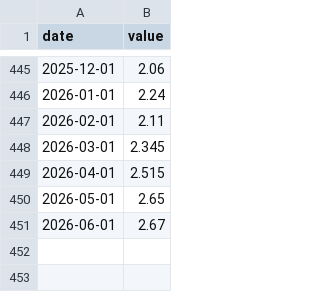
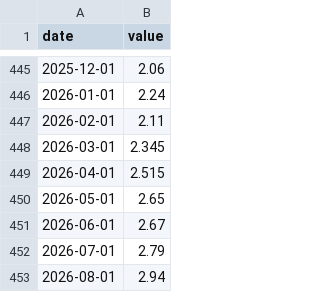
Before and after one commit to matsutoushi/nk225-option-site, a CSV file: data/fred_cache/IRLTLT01JPM156N.csv, drawn as a sheet; only a part is shown, gaps mark what is left out; the diff names each change by its address in the sheet, - before the commit and + after, or states it on an @@ line.

```diff
--- a/data/fred_cache/IRLTLT01JPM156N.csv
+++ b/data/fred_cache/IRLTLT01JPM156N.csv
+row 452: 2026-07-01 | 2.79
+row 453: 2026-08-01 | 2.94
```
Also changed, not shown: data/fred_cache/DGS10.csv, data/fred_cache/NFCI.csv, 16 other files.
